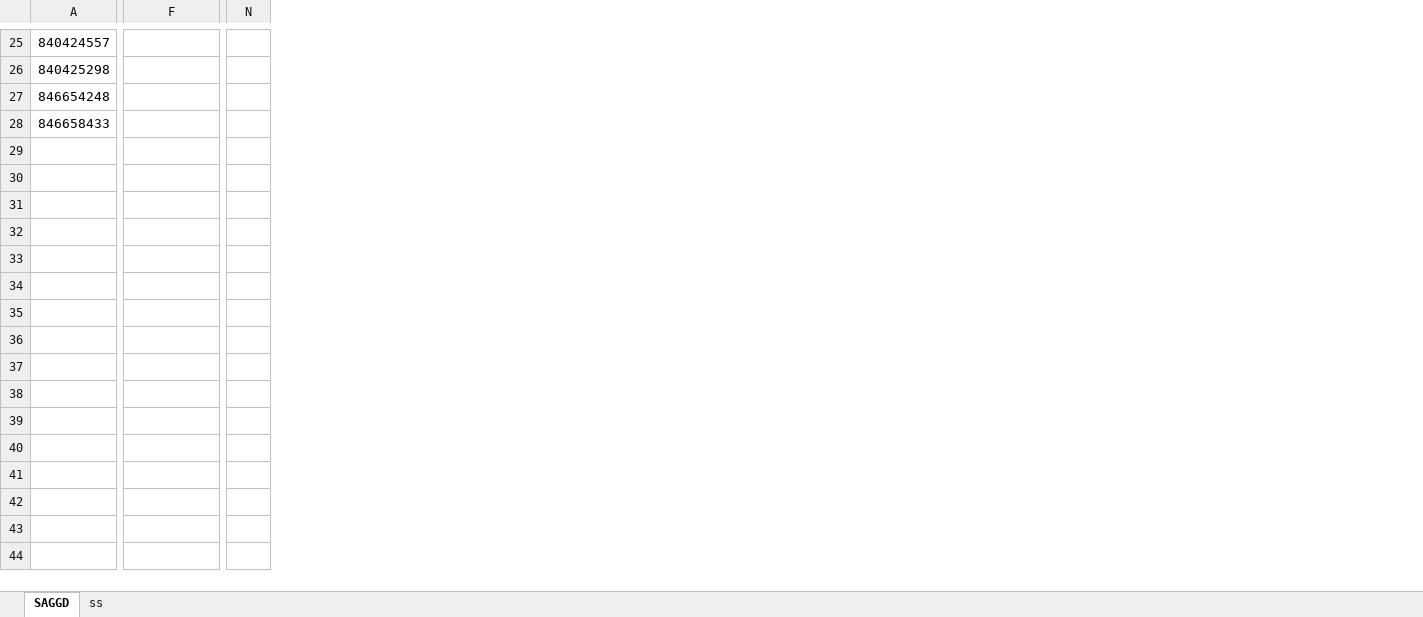
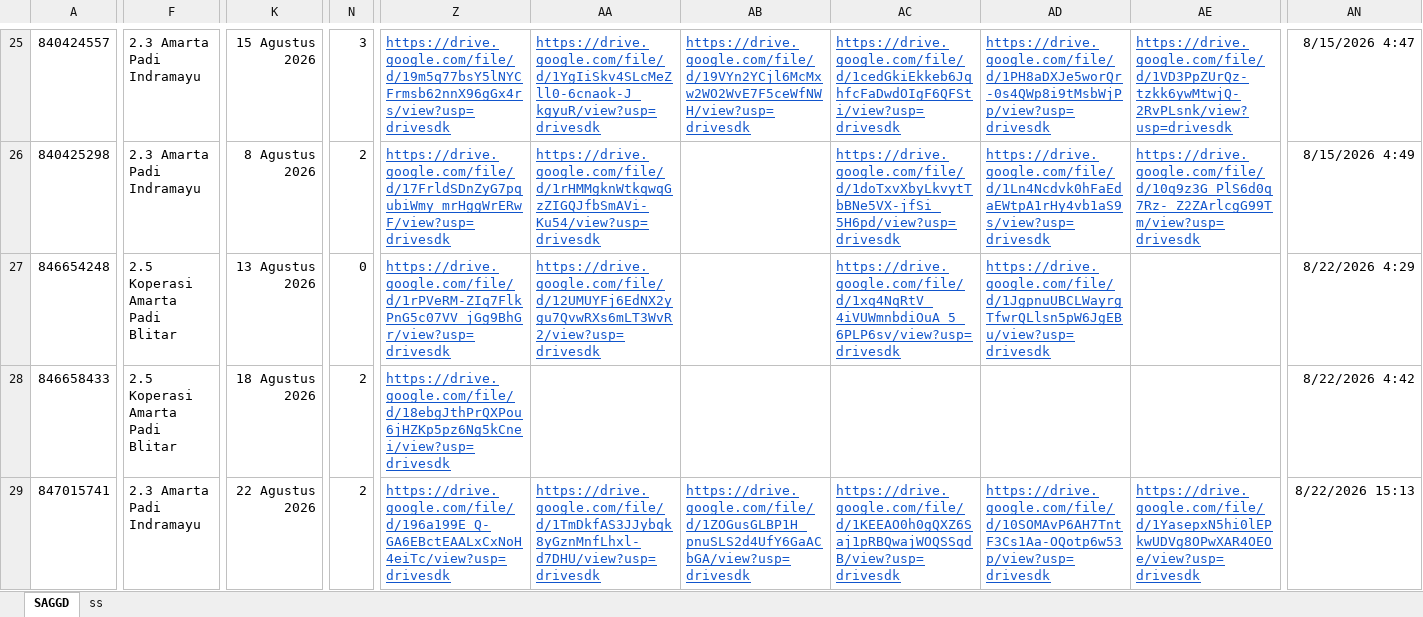
Before and after one commit to mealapi2026-gif/melapi, an Excel workbook: GAS/SAGGD/SAGGD.xlsx, sheet SAGGD, drawn as a sheet; only a part is shown, gaps mark what is left out; values as stored, in another font and other column widths than the file's, no borders; charts and pictures not drawn; rows hold the shown columns only; the diff covers the shown part only; the diff names each change by its address in the sheet, - before the commit and + after, or states it on an @@ line.

Commit message:
Add SAGGD kabupaten filter and multi-photo support

```diff
--- a/GAS/SAGGD/SAGGD.xlsx (sheet SAGGD)
+++ b/GAS/SAGGD/SAGGD.xlsx (sheet SAGGD)
+column K, rows 25-28: 15 Agustus 2026 | 8 Agustus 2026 | 13 Agustus 2026 | 18 Agustus 2026
+column Z, rows 25-28: https://drive.google.com/file/d/19m5q77bsY5lNYCFrmsb62nnX96gGx4rs/view?usp=drivesdk | https://drive.google.com/file/d/17FrldSDnZyG7pqubiWmy_mrHggWrERwF/view?usp=drivesdk | https://drive.google.com/file/d/1rPVeRM-ZIq7FlkPnG5c07VV_jGg9BhGr/view?usp=drivesdk | https://drive.google.com/file/d/18ebgJthPrQXPou6jHZKp5pz6Ng5kCnei/view?usp=drivesdk
+column AA, rows 25-27: https://drive.google.com/file/d/1YgIiSkv4SLcMeZll0-6cnaok-J_kgyuR/view?usp=drivesdk | https://drive.google.com/file/d/1rHMMgknWtkqwqGzZIGQJfbSmAVi-Ku54/view?usp=drivesdk | https://drive.google.com/file/d/12UMUYFj6EdNX2ygu7QvwRXs6mLT3WvR2/view?usp=drivesdk
+column AB, row 25: https://drive.google.com/file/d/19VYn2YCjl6McMxw2WO2WvE7F5ceWfNWH/view?usp=drivesdk
+column AC, rows 25-27: https://drive.google.com/file/d/1cedGkiEkkeb6JqhfcFaDwdOIgF6QFSti/view?usp=drivesdk | https://drive.google.com/file/d/1doTxvXbyLkvytTbBNe5VX-jfSi_5H6pd/view?usp=drivesdk | https://drive.google.com/file/d/1xq4NqRtV_4iVUWmnbdiOuA_5_6PLP6sv/view?usp=drivesdk
+column AD, rows 25-27: https://drive.google.com/file/d/1PH8aDXJe5worQr-0s4QWp8i9tMsbWjPp/view?usp=drivesdk | https://drive.google.com/file/d/1Ln4Ncdvk0hFaEdaEWtpA1rHy4vb1aS9s/view?usp=drivesdk | https://drive.google.com/file/d/1JgpnuUBCLWayrgTfwrQLlsn5pW6JgEBu/view?usp=drivesdk
+column AE, rows 25-26: https://drive.google.com/file/d/1VD3PpZUrQz-tzkk6ywMtwjQ-2RvPLsnk/view?usp=drivesdk | https://drive.google.com/file/d/10q9z3G_PlS6d0q7Rz-_Z2ZArlcgG99Tm/view?usp=drivesdk
+column AN, rows 25-28: 8/15/2026 4:47 | 8/15/2026 4:49 | 8/22/2026 4:29 | 8/22/2026 4:42
-F25:F26: (empty)
+F25:F26: 2.3 Amarta Padi Indramayu
-N25: (empty)
+N25: 3
-N26: (empty)
+N26: 2
-F27:F28: (empty)
+F27:F28: 2.5 Koperasi Amarta Padi Blitar
-N27: (empty)
+N27: 0
-N28: (empty)
+N28: 2
+row 29: 847015741 | 2.3 Amarta Padi Indramayu | 22 Agustus 2026 | 2 | https://drive.google.com/file/d/196a199E_Q-GA6EBctEAALxCxNoH4eiTc/view?usp=drivesdk | https://drive.google.com/file/d/1TmDkfAS3JJybqk8yGznMnfLhxl-d7DHU/view?usp=drivesdk | https://drive.google.com/file/d/1ZOGusGLBP1H_pnuSLS2d4UfY6GaACbGA/view?usp=drivesdk | https://drive.google.com/file/d/1KEEAO0h0gQXZ6Saj1pRBQwajWOQSSqdB/view?usp=drivesdk | https://drive.google.com/file/d/10SOMAvP6AH7TntF3Cs1Aa-OQotp6w53p/view?usp=drivesdk | https://drive.google.com/file/d/1YasepxN5hi0lEPkwUDVg8OPwXAR4OEOe/view?usp=drivesdk | 8/22/2026 15:13
```
Also changed, not shown: 4 added rows, 15 added columns, 4 removed columns and 90 edited cells elsewhere in this sheet, charts or pictures, 8 other files.
